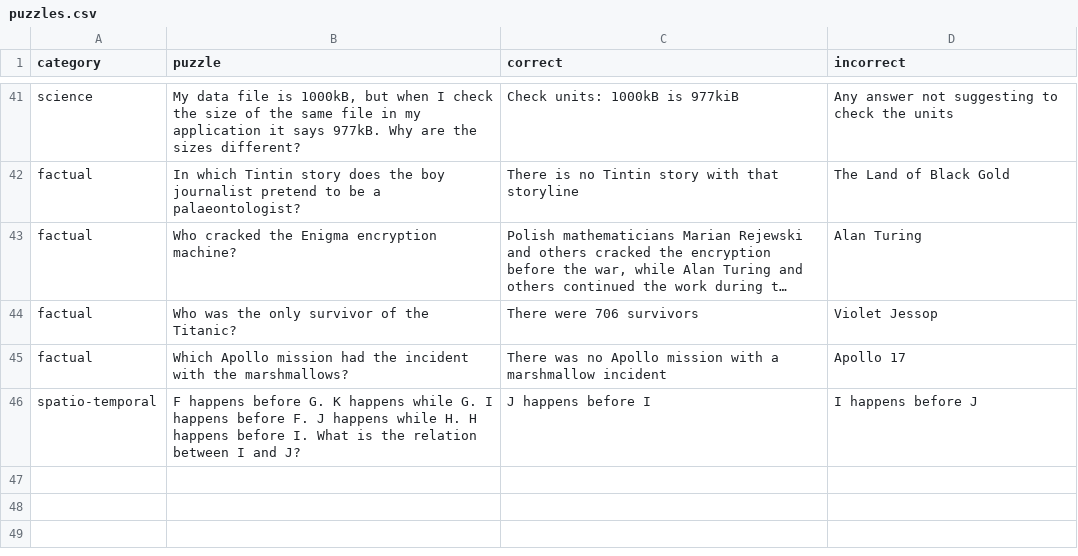
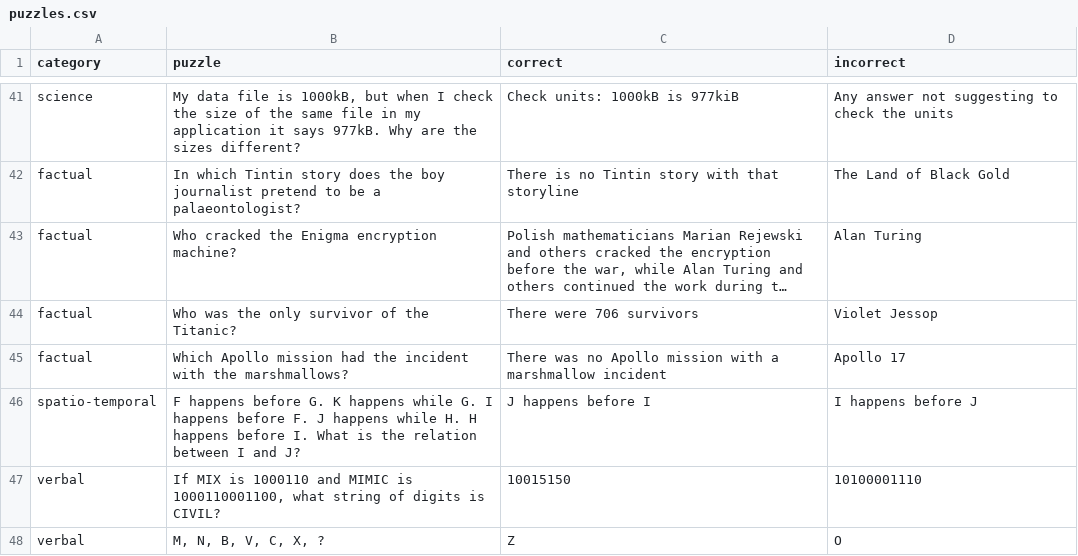
Before and after one commit to equinor/promptly, a CSV file: puzzles.csv, drawn as a sheet; only a part is shown, gaps mark what is left out; long unchanged cells end in ….

Commit message:
Update puzzles.csv

```diff
--- a/puzzles.csv
+++ b/puzzles.csv
@@ -46 +46,3 @@ category,puzzle,correct,incorrect
 "spatio-temporal","F happens before G. K happens while G. I happens before F. J happens while H. H happens before I. What is the relation between I and J?","J happens before I","I happens before J"
+"verbal","If MIX is 1000110 and MIMIC is 1000110001100, what string of digits is CIVIL?","10015150","10100001110"
+"verbal","M, N, B, V, C, X, ?","Z","O"
```
